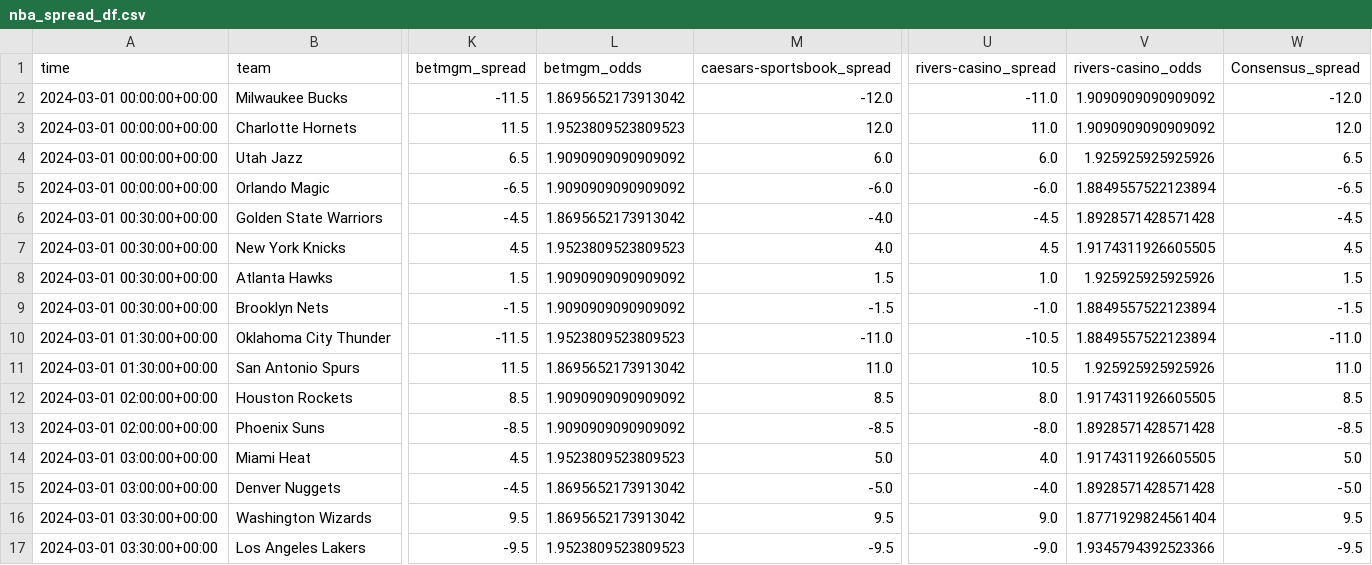
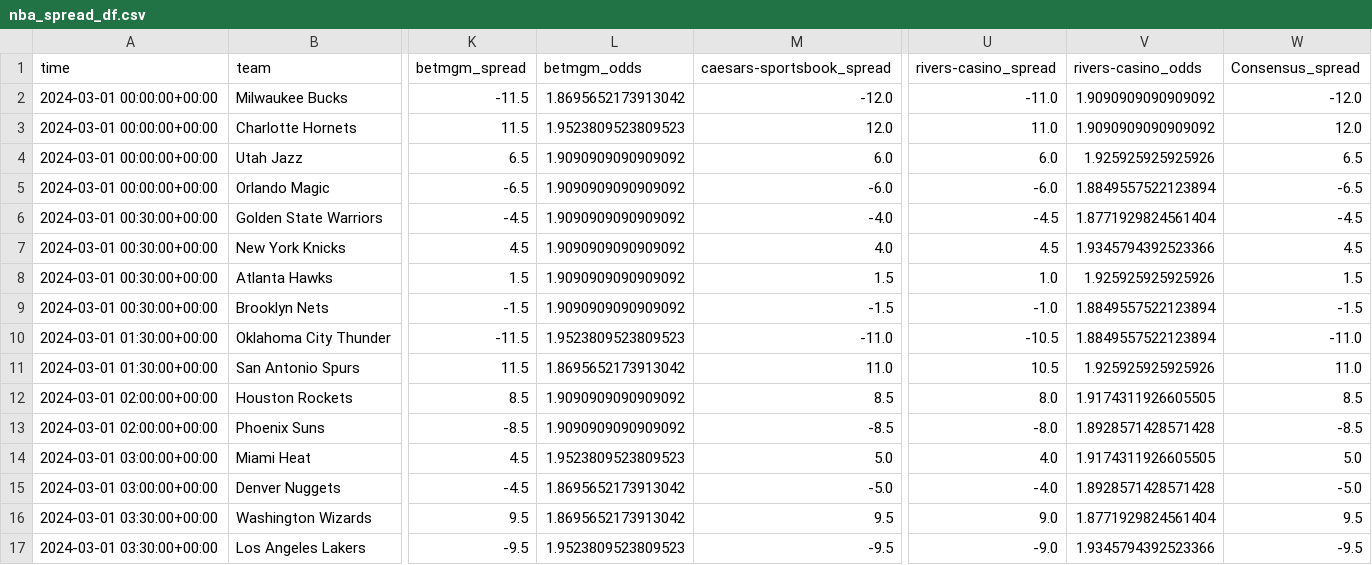
Before and after one commit to Donalcon/reverse_line_movement, a CSV file: nba_spread_df.csv, drawn as a sheet; only a part is shown, gaps mark what is left out; the diff names each change by its address in the sheet, - before the commit and + after, or states it on an @@ line.

```diff
--- a/nba_spread_df.csv
+++ b/nba_spread_df.csv
-L6 (betmgm_odds): 1.8695652173913042
+L6 (betmgm_odds): 1.9090909090909092
-V6 (rivers-casino_odds): 1.8928571428571428
+V6 (rivers-casino_odds): 1.8771929824561404
-L7 (betmgm_odds): 1.9523809523809523
+L7 (betmgm_odds): 1.9090909090909092
-V7 (rivers-casino_odds): 1.9174311926605505
+V7 (rivers-casino_odds): 1.9345794392523366
```
